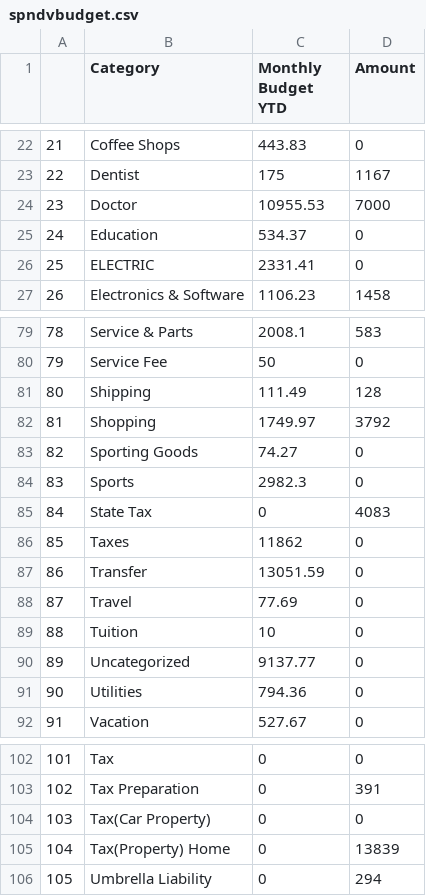
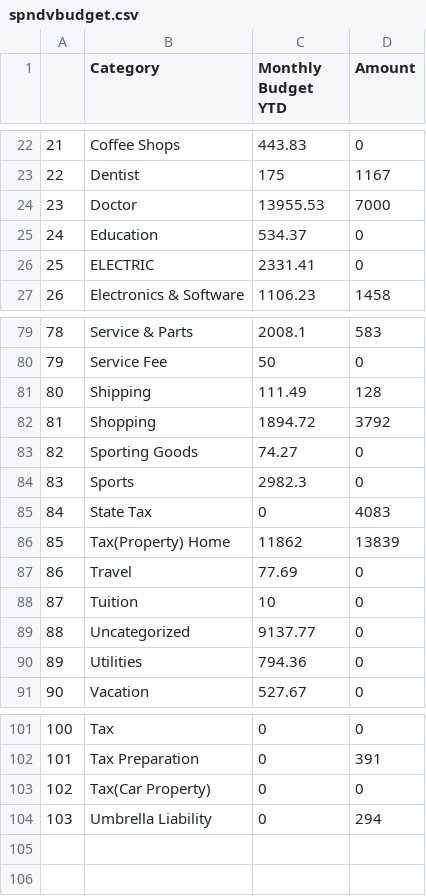
Before and after one commit to DirkCotton/Budget, a CSV file: spndvbudget.csv, drawn as a sheet; only a part is shown, gaps mark what is left out; removed rows and columns are numbered as before the commit, all else as after; the diff names each change by its address in the sheet, - before the commit and + after, or states it on an @@ line.

```diff
--- a/spndvbudget.csv
+++ b/spndvbudget.csv
-C24 (Monthly Budget YTD): 10955.53
+C24 (Monthly Budget YTD): 13955.53
-C82 (Monthly Budget YTD): 1749.97
+C82 (Monthly Budget YTD): 1894.72
-row 86: 85 | Taxes | 11862 | 0
-row 87: 86 | Transfer | 13051.59 | 0
+row 86: 85 | Tax(Property) Home | 11862 | 13839
@@ column A renumbered from row 87 down @@
-row 105: 104 | Tax(Property) Home | 0 | 13839
```
Also changed, not shown: 2015 Cum Monthly Budget.csv, 2 other files.
